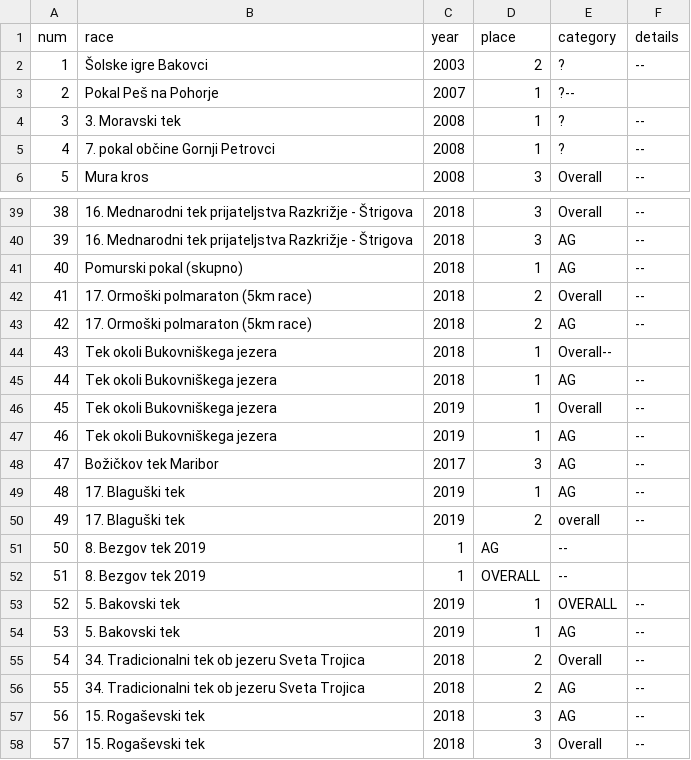
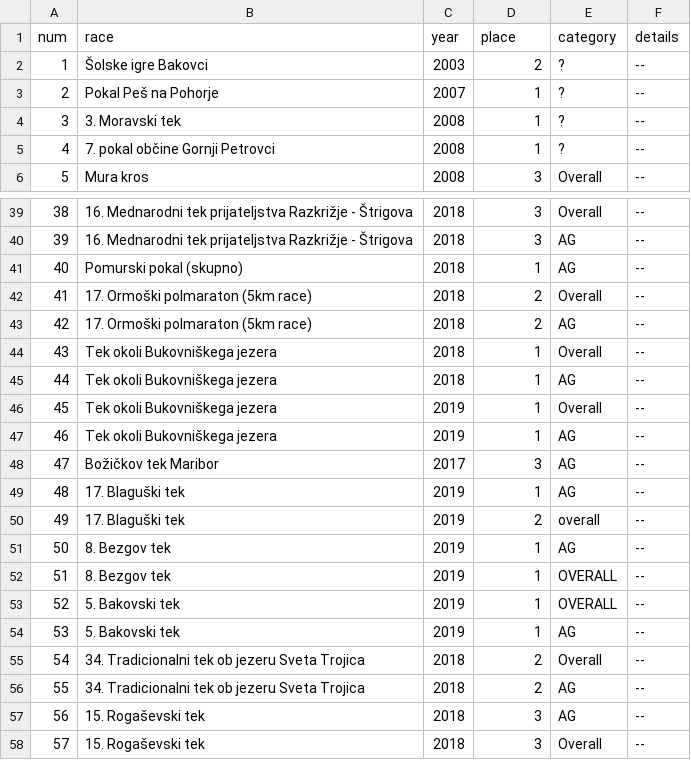
Before and after one commit to firefly-cpp/race-results, a CSV file: top3/running-medals.csv, drawn as a sheet; only a part is shown, gaps mark what is left out.

Commit message:
fix csv

```diff
--- a/top3/running-medals.csv
+++ b/top3/running-medals.csv
@@ -2,3 +2,3 @@ num,race,year,place,category,details
 1,Šolske igre Bakovci,2003,2,?,--
-2,Pokal Peš na Pohorje,2007,1,?--
+2,Pokal Peš na Pohorje,2007,1,?,--
 3,3. Moravski tek,2008,1,?,--
@@ -43,3 +43,3 @@ num,race,year,place,category,details
 42,17. Ormoški polmaraton (5km race),2018,2,AG,--
-43,Tek okoli Bukovniškega jezera,2018,1,Overall--
+43,Tek okoli Bukovniškega jezera,2018,1,Overall,--
 44,Tek okoli Bukovniškega jezera,2018,1,AG,--
@@ -50,4 +50,4 @@ num,race,year,place,category,details
 49,17. Blaguški tek,2019,2,overall,--
-50,8. Bezgov tek 2019,1,AG,--
-51,8. Bezgov tek 2019,1,OVERALL,--
+50,8. Bezgov tek,2019,1,AG,--
+51,8. Bezgov tek,2019,1,OVERALL,--
 52,5. Bakovski tek,2019,1,OVERALL,--
```
